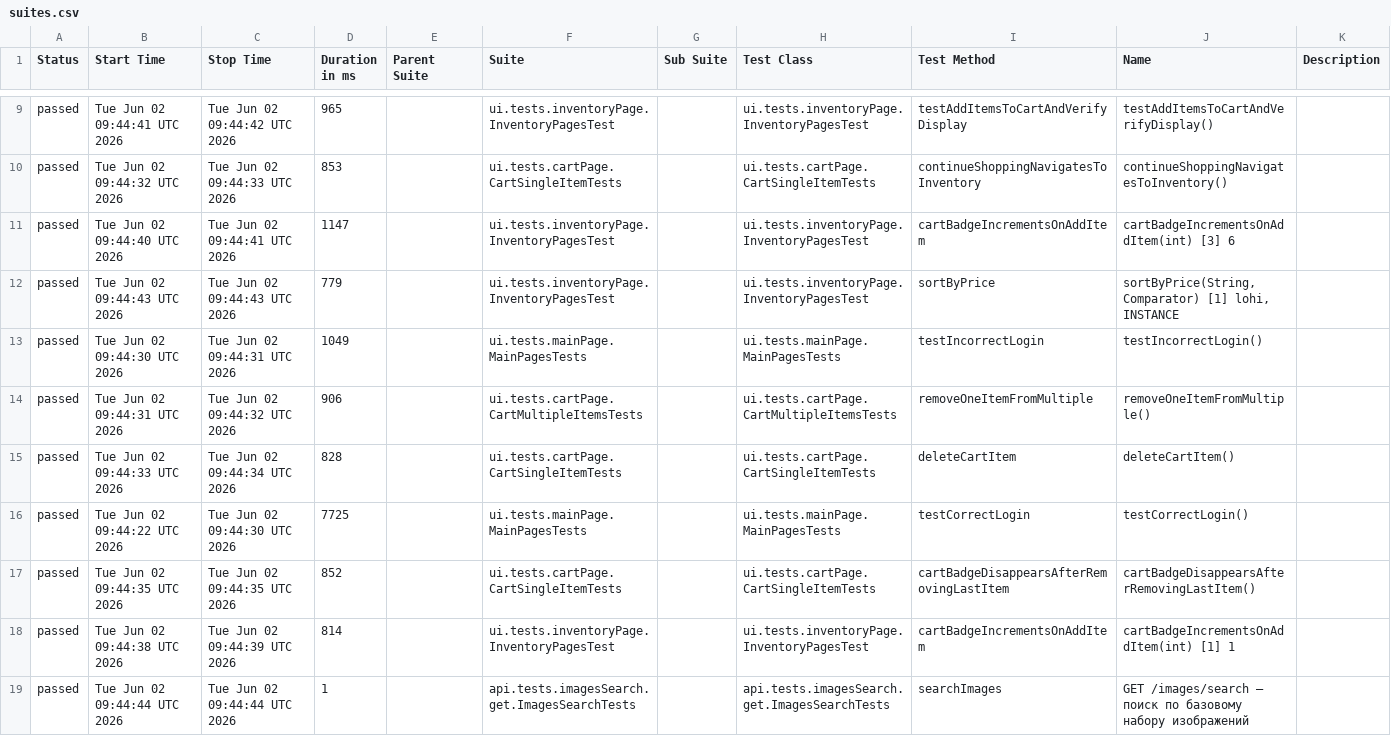
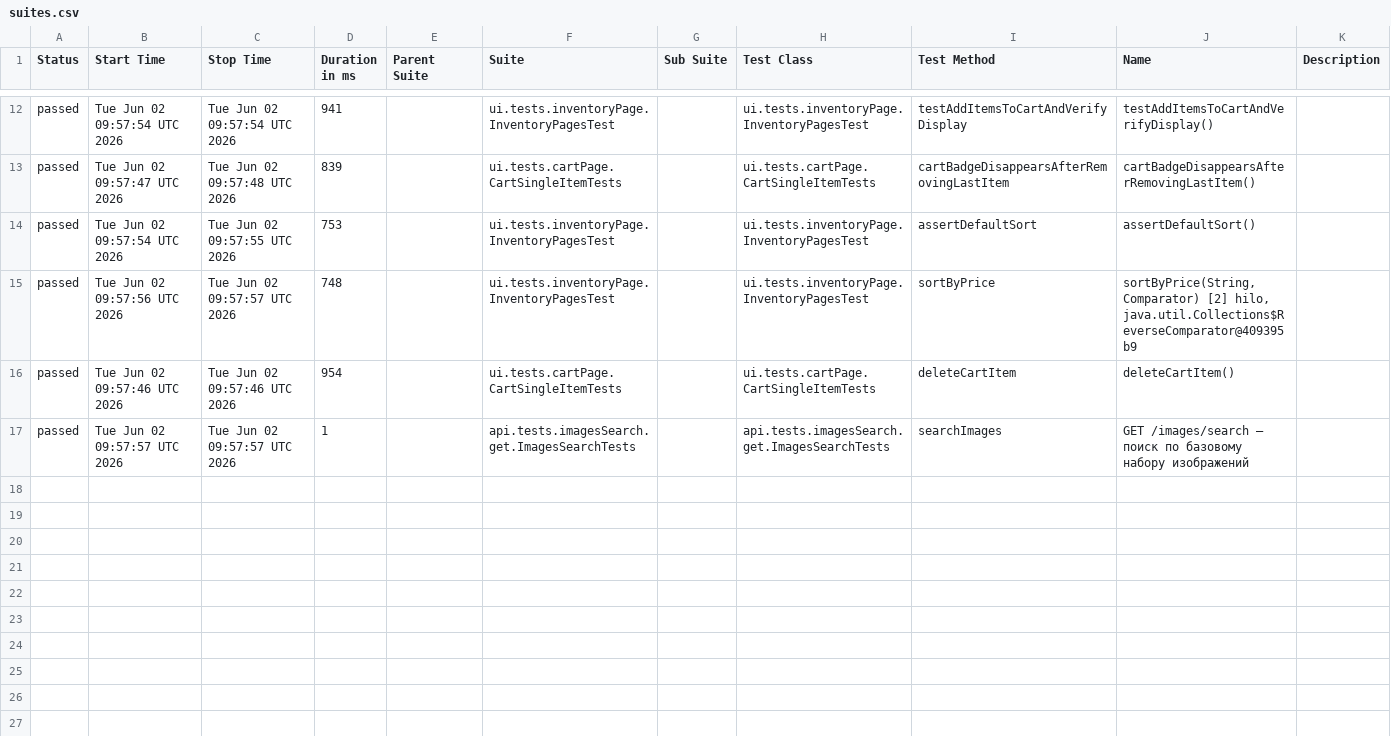
Before and after one commit to VadimPetroviOS/Selenide_RestAssured_Combo, a CSV file: data/suites.csv, drawn as a sheet; only a part is shown, gaps mark what is left out; the diff covers the shown part only.

```diff
--- a/data/suites.csv
+++ b/data/suites.csv
@@ -9,11 +12,6 @@
-"passed","Tue Jun 02 09:44:41 UTC 2026","Tue Jun 02 09:44:42 UTC 2026","965","","ui.tests.inventoryPage.InventoryPagesTest","","ui.tests.inventoryPage.InventoryPagesTest","testAddItemsToCartAndVerifyDisplay","testAddItemsToCartAndVerifyDisplay()",""
-"passed","Tue Jun 02 09:44:32 UTC 2026","Tue Jun 02 09:44:33 UTC 2026","853","","ui.tests.cartPage.CartSingleItemTests","","ui.tests.cartPage.CartSingleItemTests","continueShoppingNavigatesToInventory","continueShoppingNavigatesToInventory()",""
-"passed","Tue Jun 02 09:44:40 UTC 2026","Tue Jun 02 09:44:41 UTC 2026","1147","","ui.tests.inventoryPage.InventoryPagesTest","","ui.tests.inventoryPage.InventoryPagesTest","cartBadgeIncrementsOnAddItem","cartBadgeIncrementsOnAddItem(int) [3] 6",""
-"passed","Tue Jun 02 09:44:43 UTC 2026","Tue Jun 02 09:44:43 UTC 2026","779","","ui.tests.inventoryPage.InventoryPagesTest","","ui.tests.inventoryPage.InventoryPagesTest","sortByPrice","sortByPrice(String, Comparator) [1] lohi, INSTANCE",""
-"passed","Tue Jun 02 09:44:30 UTC 2026","Tue Jun 02 09:44:31 UTC 2026","1049","","ui.tests.mainPage.MainPagesTests","","ui.tests.mainPage.MainPagesTests","testIncorrectLogin","testIncorrectLogin()",""
-"passed","Tue Jun 02 09:44:31 UTC 2026","Tue Jun 02 09:44:32 UTC 2026","906","","ui.tests.cartPage.CartMultipleItemsTests","","ui.tests.cartPage.CartMultipleItemsTests","removeOneItemFromMultiple","removeOneItemFromMultiple()",""
-"passed","Tue Jun 02 09:44:33 UTC 2026","Tue Jun 02 09:44:34 UTC 2026","828","","ui.tests.cartPage.CartSingleItemTests","","ui.tests.cartPage.CartSingleItemTests","deleteCartItem","deleteCartItem()",""
-"passed","Tue Jun 02 09:44:22 UTC 2026","Tue Jun 02 09:44:30 UTC 2026","7725","","ui.tests.mainPage.MainPagesTests","","ui.tests.mainPage.MainPagesTests","testCorrectLogin","testCorrectLogin()",""
-"passed","Tue Jun 02 09:44:35 UTC 2026","Tue Jun 02 09:44:35 UTC 2026","852","","ui.tests.cartPage.CartSingleItemTests","","ui.tests.cartPage.CartSingleItemTests","cartBadgeDisappearsAfterRemovingLastItem","cartBadgeDisappearsAfterRemovingLastItem()",""
-"passed","Tue Jun 02 09:44:38 UTC 2026","Tue Jun 02 09:44:39 UTC 2026","814","","ui.tests.inventoryPage.InventoryPagesTest","","ui.tests.inventoryPage.InventoryPagesTest","cartBadgeIncrementsOnAddItem","cartBadgeIncrementsOnAddItem(int) [1] 1",""
-"passed","Tue Jun 02 09:44:44 UTC 2026","Tue Jun 02 09:44:44 UTC 2026","1","","api.tests.imagesSearch.get.ImagesSearchTests","","api.tests.imagesSearch.get.ImagesSearchTests","searchImages","GET /images/search — поиск по базовому набору изображений",""
+"passed","Tue Jun 02 09:57:54 UTC 2026","Tue Jun 02 09:57:54 UTC 2026","941","","ui.tests.inventoryPage.InventoryPagesTest","","ui.tests.inventoryPage.InventoryPagesTest","testAddItemsToCartAndVerifyDisplay","testAddItemsToCartAndVerifyDisplay()",""
+"passed","Tue Jun 02 09:57:47 UTC 2026","Tue Jun 02 09:57:48 UTC 2026","839","","ui.tests.cartPage.CartSingleItemTests","","ui.tests.cartPage.CartSingleItemTests","cartBadgeDisappearsAfterRemovingLastItem","cartBadgeDisappearsAfterRemovingLastItem()",""
+"passed","Tue Jun 02 09:57:54 UTC 2026","Tue Jun 02 09:57:55 UTC 2026","753","","ui.tests.inventoryPage.InventoryPagesTest","","ui.tests.inventoryPage.InventoryPagesTest","assertDefaultSort","assertDefaultSort()",""
+"passed","Tue Jun 02 09:57:56 UTC 2026","Tue Jun 02 09:57:57 UTC 2026","748","","ui.tests.inventoryPage.InventoryPagesTest","","ui.tests.inventoryPage.InventoryPagesTest","sortByPrice","sortByPrice(String, Comparator) [2] hilo, java.util.Collections$ReverseComparator@409395b9",""
+"passed","Tue Jun 02 09:57:46 UTC 2026","Tue Jun 02 09:57:46 UTC 2026","954","","ui.tests.cartPage.CartSingleItemTests","","ui.tests.cartPage.CartSingleItemTests","deleteCartItem","deleteCartItem()",""
+"passed","Tue Jun 02 09:57:57 UTC 2026","Tue Jun 02 09:57:57 UTC 2026","1","","api.tests.imagesSearch.get.ImagesSearchTests","","api.tests.imagesSearch.get.ImagesSearchTests","searchImages","GET /images/search — поиск по базовому набору изображений",""
```
Also changed, not shown: 4 added rows, 1 removed row and 26 edited cells elsewhere in this file, data/behaviors.csv, 54 other files.
